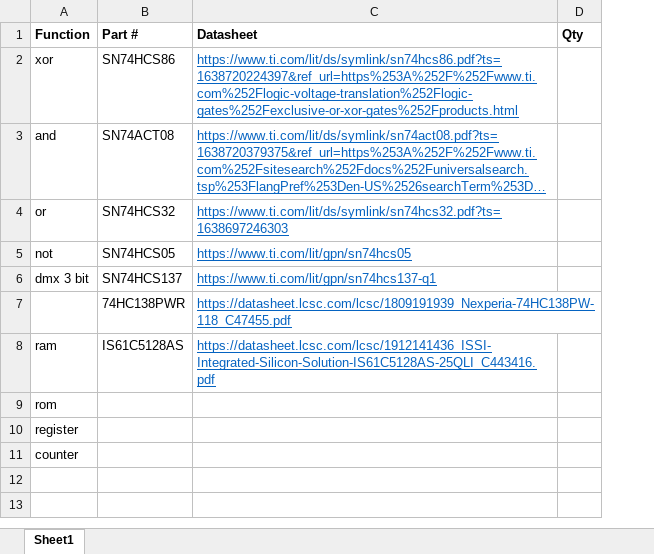
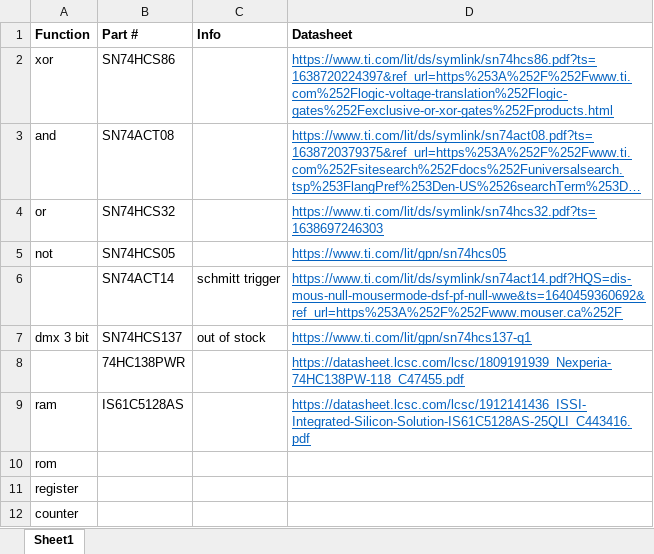
Before and after one commit to ThatAquarel/rv32i_dev, an Excel workbook: Hardware/parts.xlsx, sheet Sheet1, drawn as a sheet; long unchanged cells end in …; values as stored, in another font and other column widths than the file's, no borders; removed rows and columns are numbered as before the commit, all else as after; the diff names each change by its address in the sheet, - before the commit and + after, or states it on an @@ line.

Commit message:
Add schmitt trigger to parts list

```diff
--- a/Hardware/parts.xlsx (sheet Sheet1)
+++ b/Hardware/parts.xlsx (sheet Sheet1)
+column C (Info), row 7: out of stock
-column D (Qty), empty
+row 6:  | SN74ACT14 | schmitt trigger | https://www.ti.com/lit/ds/symlink/sn74act14.pdf?HQS=dis-mous-null-mousermode-dsf-pf-null-wwe&ts=1640459360692&ref_url=https%253A%252F%252Fwww.mouser.ca%252F
```
